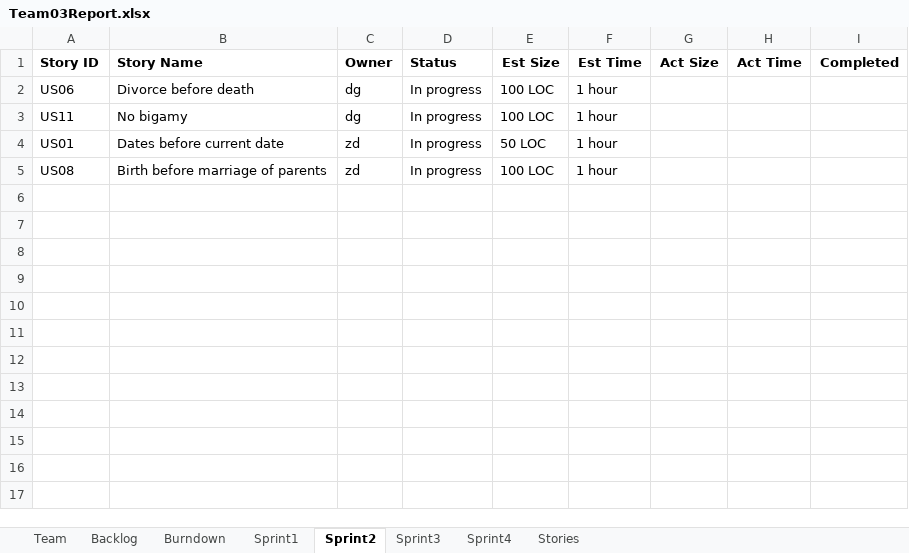
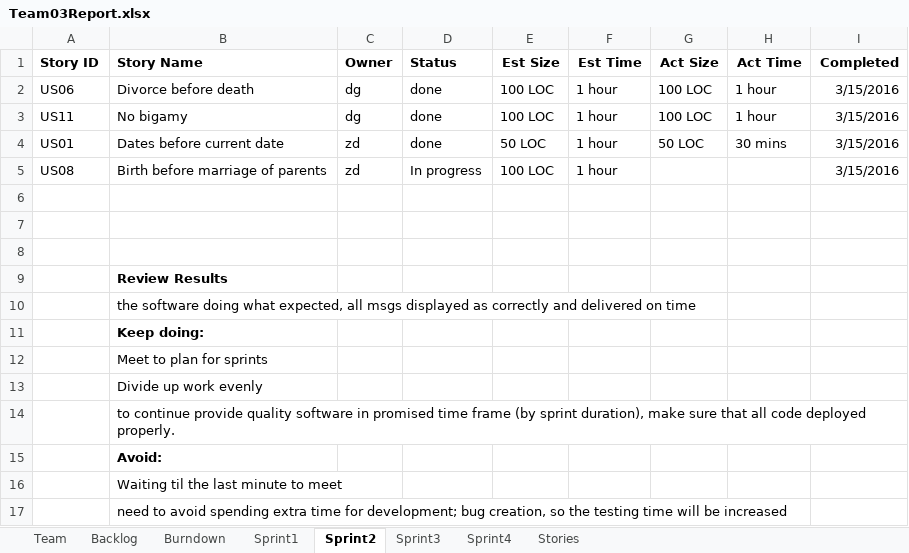
Before and after one commit to zdonato/GEDComReader, an Excel workbook: Team03Report.xlsx, sheet Sprint2, drawn as a sheet; values as stored, in another font and other column widths than the file's, no borders; the diff names each change by its address in the sheet, - before the commit and + after, or states it on an @@ line.

Commit message:
Working on Sprint 2.

```diff
--- a/Team03Report.xlsx (sheet Sprint2)
+++ b/Team03Report.xlsx (sheet Sprint2)
-D2:D4 (Status): In progress
+D2:D4 (Status): done
-G2:G3 (Act Size): (empty)
+G2:G3 (Act Size): 100 LOC
-H2:H3 (Act Time): (empty)
+H2:H3 (Act Time): 1 hour
-I2:I5 (Completed): (empty)
+I2:I5 (Completed): 3/15/2016
-G4 (Act Size): (empty)
+G4 (Act Size): 50 LOC
-H4 (Act Time): (empty)
+H4 (Act Time): 30 mins
+row 6: (empty)
+row 7: (empty)
+row 8: (empty)
+row 9:  | Review Results
+row 10:  | the software doing what expected, all msgs displayed as correctly and delivered on time
+row 11:  | Keep doing:
+row 12:  | Meet to plan for sprints
+row 13:  | Divide up work evenly
+row 14:  | to continue provide quality software in promised time frame (by sprint duration), make sure that all code deployed properly.
+row 15:  | Avoid:
+row 16:  | Waiting til the last minute to meet
+row 17:  | need to avoid spending extra time for development; bug creation, so the testing time will be increased
```
Also changed, not shown: sheet Backlog, sheet Burndown, charts or pictures, 4 other files.
